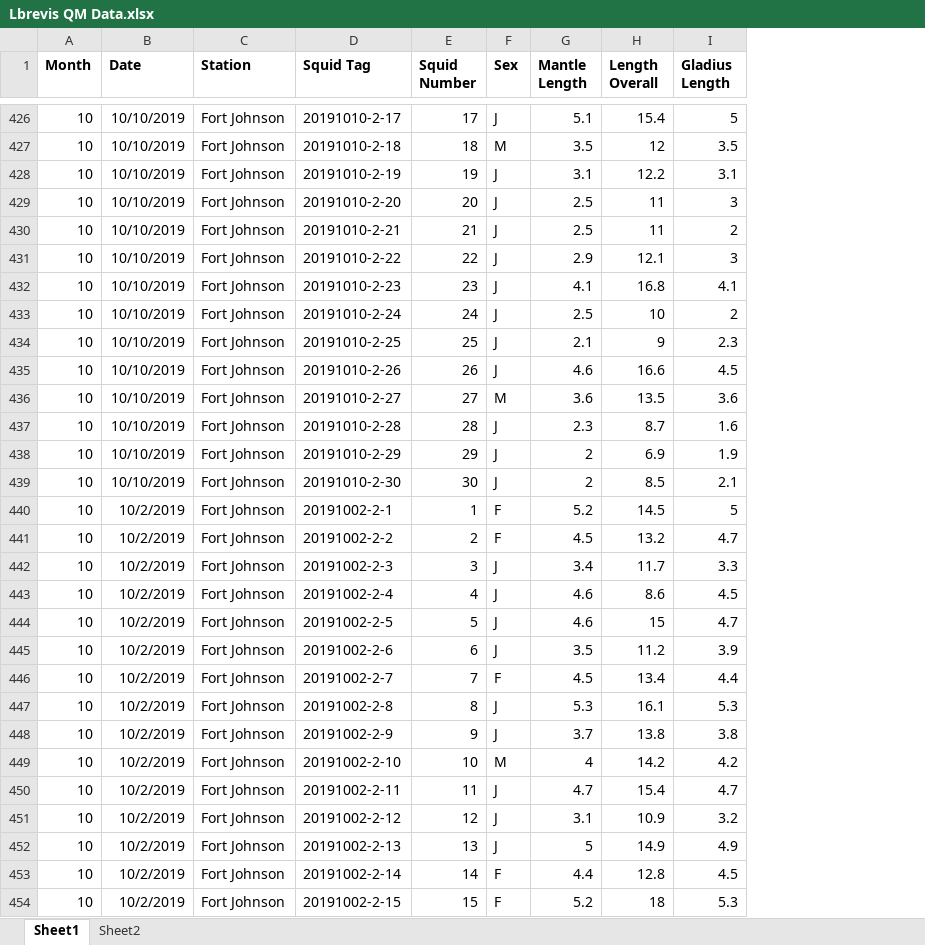
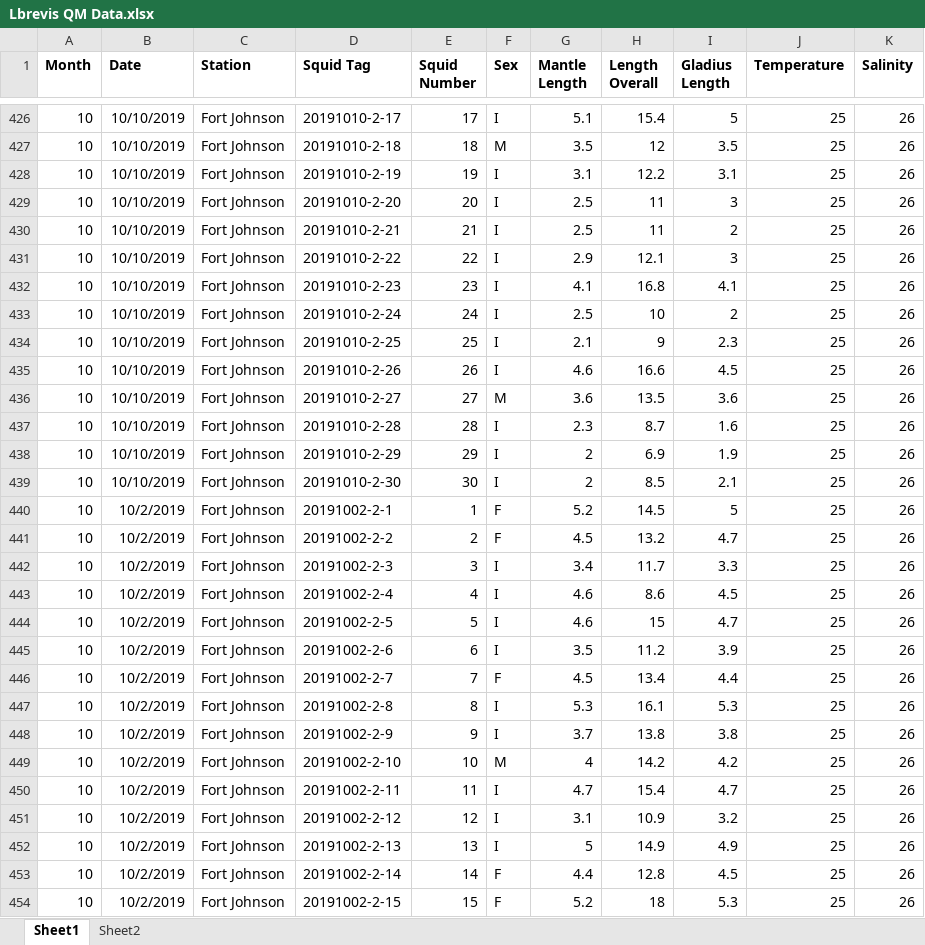
Before and after one commit to jtgood/Lbrevis, an Excel workbook: Data/Lbrevis QM Data.xlsx, sheet Sheet1, drawn as a sheet; only a part is shown, gaps mark what is left out; values as stored, in another font and other column widths than the file's, no borders; the diff covers the shown part only; the diff names each change by its address in the sheet, - before the commit and + after, or states it on an @@ line.

```diff
--- a/Data/Lbrevis QM Data.xlsx (sheet Sheet1)
+++ b/Data/Lbrevis QM Data.xlsx (sheet Sheet1)
+column J (Temperature), rows 426-454: all 25
+column K (Salinity), rows 426-454: all 26
-F426 (Sex): J
+F426 (Sex): I
-F428:F435 (Sex): J
+F428:F435 (Sex): I
-F437:F439 (Sex): J
+F437:F439 (Sex): I
-F442:F445 (Sex): J
+F442:F445 (Sex): I
-F447:F448 (Sex): J
+F447:F448 (Sex): I
-F450:F452 (Sex): J
+F450:F452 (Sex): I
```
Also changed, not shown: 113 added rows and 188 edited cells elsewhere in this sheet, 5 other files.
